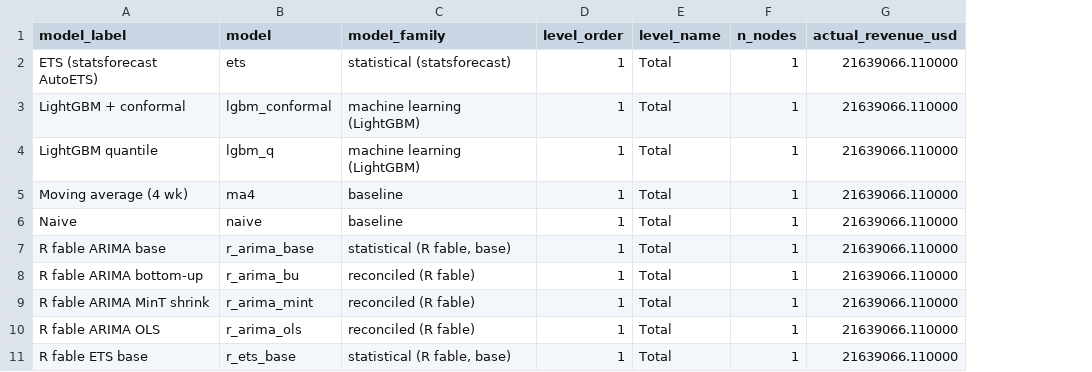
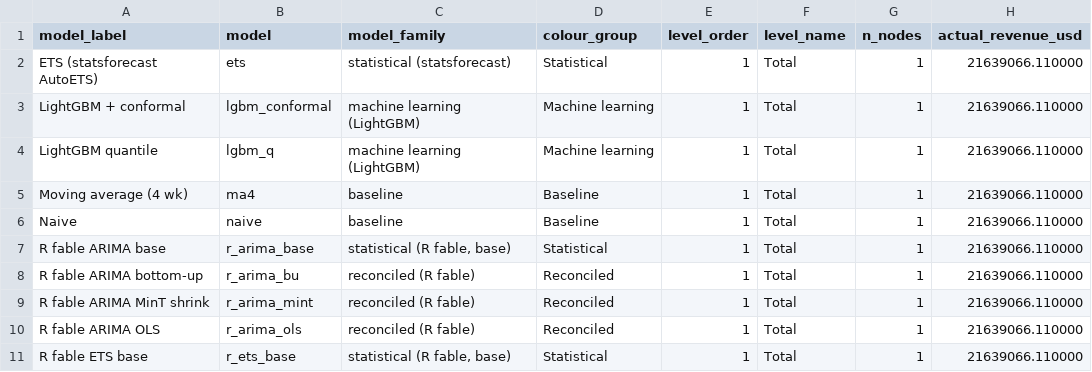
Before and after one commit to Abhi237/hierarchical-sales-forecasting, a CSV file: tableau/web/planning_buffer.csv, drawn as a sheet; only a part is shown; the diff names each change by its address in the sheet, - before the commit and + after, or states it on an @@ line.

```diff
--- a/tableau/web/planning_buffer.csv
+++ b/tableau/web/planning_buffer.csv
+column D (colour_group), rows 2-11: Statistical | Machine learning | Machine learning | Baseline | Baseline | Statistical | Reconciled | Reconciled | Reconciled | Statistical
```
Also changed, not shown: tableau/web/reconciliation.csv, tableau/web/scorecard.csv, 11 other files.
